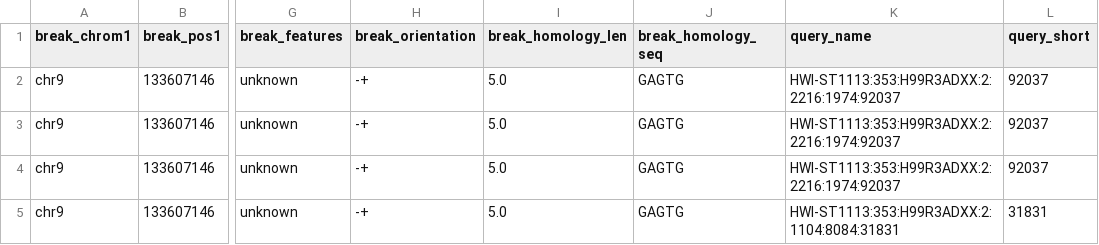
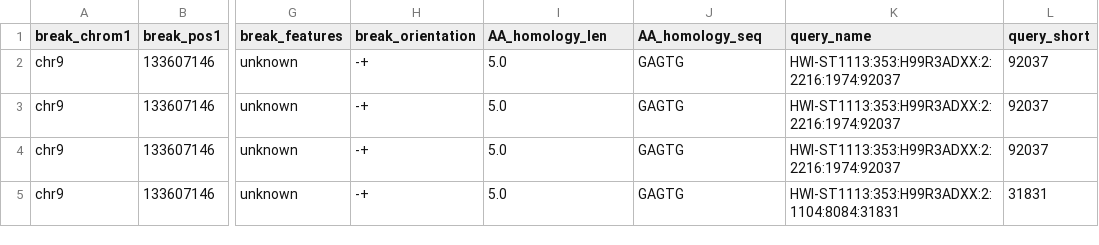
Before and after one commit to tshneour/ecDNA-Alignment, a TSV file: alignments.tsv, drawn as a sheet; only a part is shown, gaps mark what is left out; the diff names each change by its address in the sheet, - before the commit and + after, or states it on an @@ line.

```diff
--- a/alignments.tsv
+++ b/alignments.tsv
-I1: break_homology_len
+I1: AA_homology_len
-J1: break_homology_seq
+J1: AA_homology_seq
```
Also changed, not shown: 5 other files.
